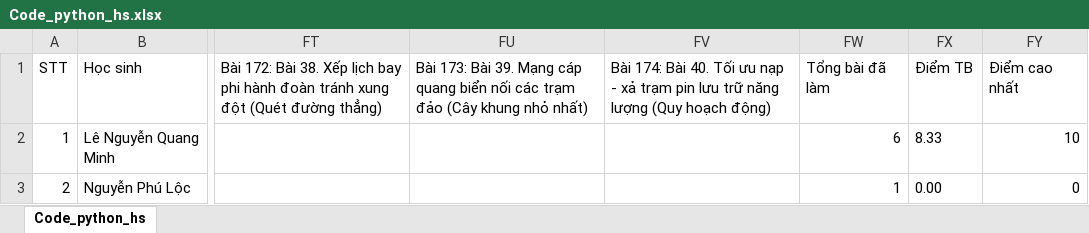
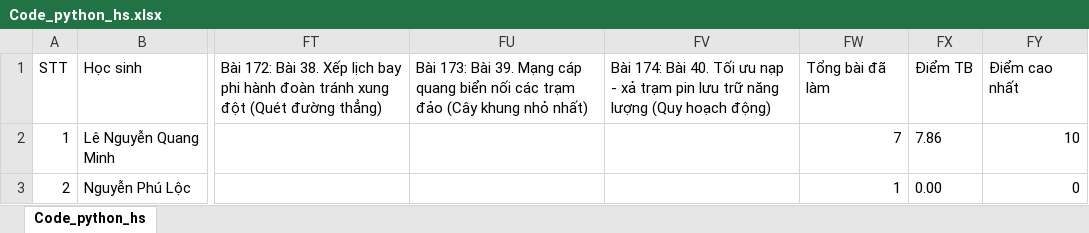
Before and after one commit to thefuong119/ai-python-thcs, an Excel workbook: Code_python_hs.xlsx, sheet Code_python_hs, drawn as a sheet; only a part is shown, gaps mark what is left out; values as stored, in another font and other column widths than the file's, no borders; the diff names each change by its address in the sheet, - before the commit and + after, or states it on an @@ line.

Commit message:
[Code_python_hs] Cập nhật 21:37:14 7/11/2026

```diff
--- a/Code_python_hs.xlsx (sheet Code_python_hs)
+++ b/Code_python_hs.xlsx (sheet Code_python_hs)
-FW2: 6
+FW2: 7
-FX2: 8.33
+FX2: 7.86
```
